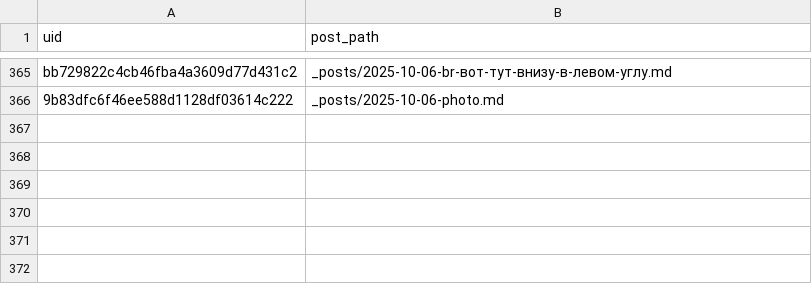
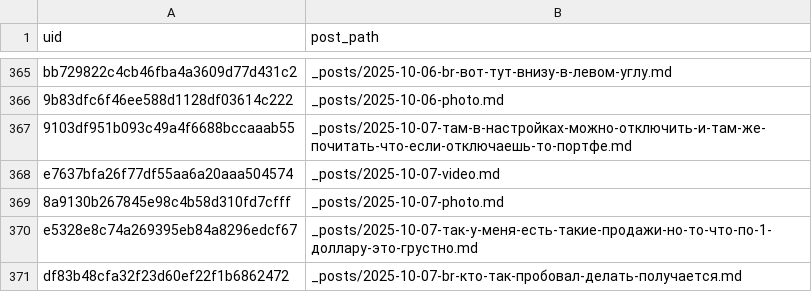
Before and after one commit to ViShark2882/niche-hub, a CSV file: data/published.csv, drawn as a sheet; only a part is shown, gaps mark what is left out.

Commit message:
new posts

```diff
--- a/data/published.csv
+++ b/data/published.csv
@@ -366 +366,6 @@ bb729822c4cb46fba4a3609d77d431c2,_posts/2025-10-06-br-вот-тут-внизу-
 9b83dfc6f46ee588d1128df03614c222,_posts/2025-10-06-photo.md
+9103df951b093c49a4f6688bccaaab55,_posts/2025-10-07-там-в-настройках-можно-отключить-и-там-же-почитать-что-если-отключаешь-то-портфе.md
+e7637bfa26f77df55aa6a20aaa504574,_posts/2025-10-07-video.md
+8a9130b267845e98c4b58d310fd7cfff,_posts/2025-10-07-photo.md
+e5328e8c74a269395eb84a8296edcf67,_posts/2025-10-07-так-у-меня-есть-такие-продажи-но-то-что-по-1-доллару-это-грустно.md
+df83b48cfa32f23d60ef22f1b6862472,_posts/2025-10-07-br-кто-так-пробовал-делать-получается.md
```
Also changed, not shown: 5 other files.
